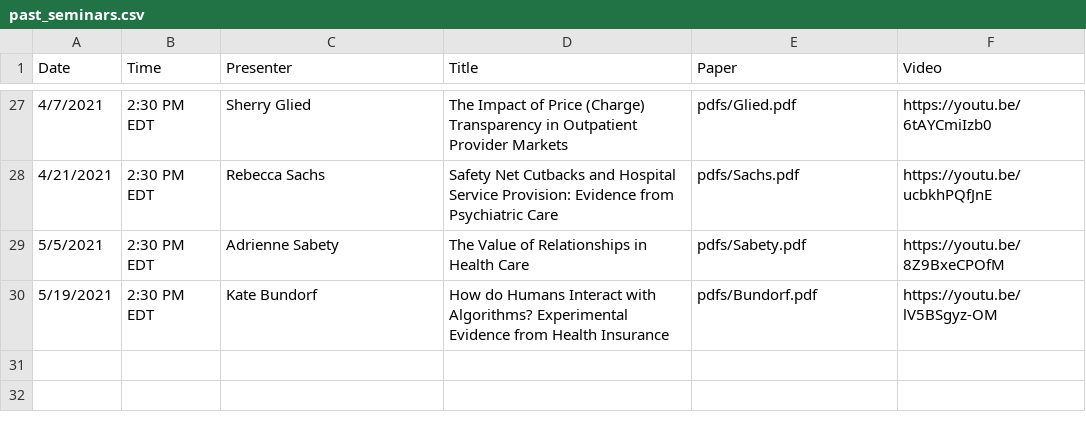
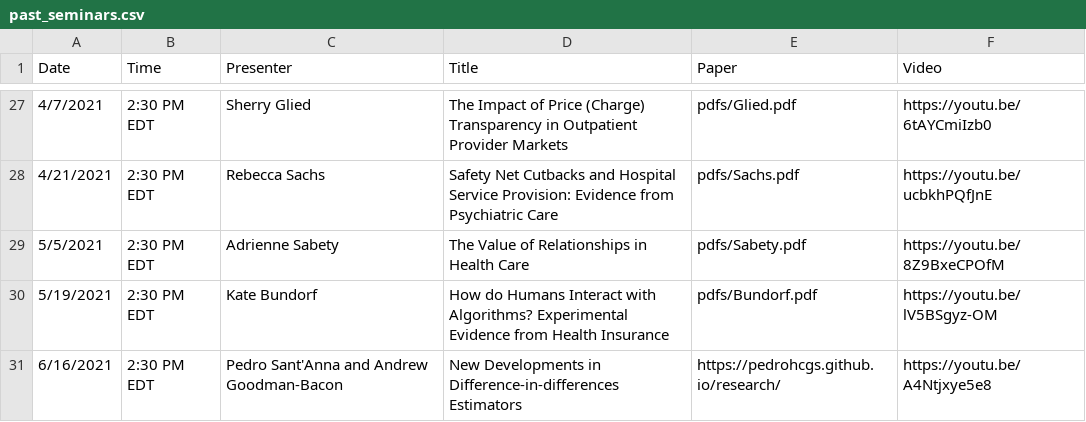
Before and after one commit to ernbilen/EHEC-website, a CSV file: _data/past_seminars.csv, drawn as a sheet; only a part is shown, gaps mark what is left out; the diff names each change by its address in the sheet, - before the commit and + after, or states it on an @@ line.

```diff
--- a/_data/past_seminars.csv
+++ b/_data/past_seminars.csv
+row 31: 6/16/2021 | 2:30 PM EDT | Pedro Sant'Anna and Andrew Goodman-Bacon | New Developments in Difference-in-differences Estimators | https://pedrohcgs.github.io/research/ | https://youtu.be/A4Ntjxye5e8
```
Also changed, not shown: _data/main_page.csv, _data/schedule.csv, 1 other file.
